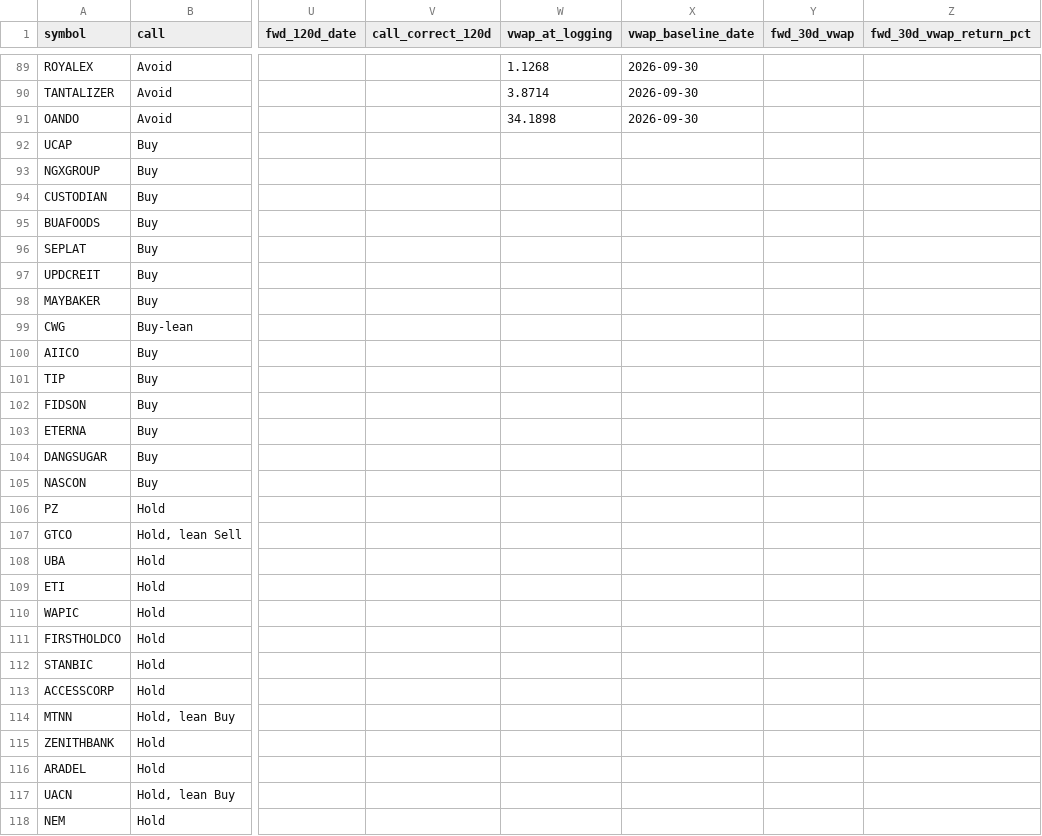
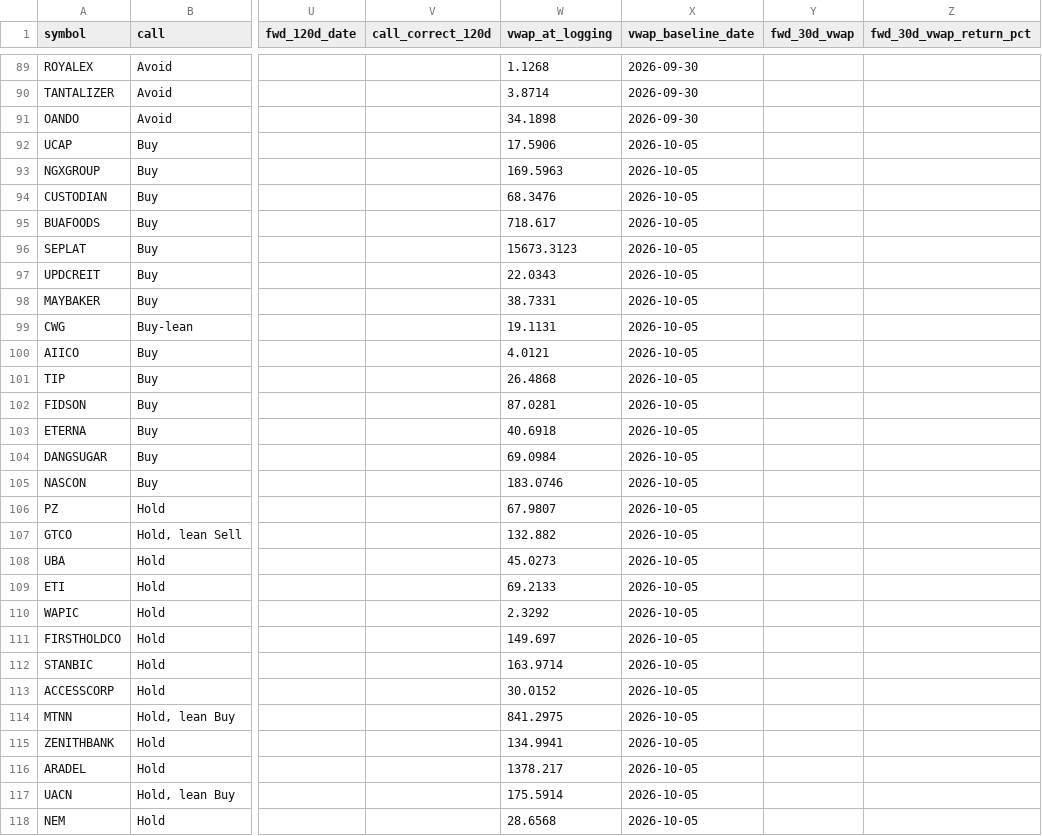
Before and after one commit to EbiNGX/ngx-data, a CSV file: portfolio_calls_log.csv, drawn as a sheet; only a part is shown, gaps mark what is left out; the diff covers the shown part only; the diff names each change by its address in the sheet, - before the commit and + after, or states it on an @@ line.

```diff
--- a/portfolio_calls_log.csv
+++ b/portfolio_calls_log.csv
-W92 (vwap_at_logging): (empty)
+W92 (vwap_at_logging): 17.5906
-X92:X118 (vwap_baseline_date): (empty)
+X92:X118 (vwap_baseline_date): 2026-10-05
-W93 (vwap_at_logging): (empty)
+W93 (vwap_at_logging): 169.5963
-W94 (vwap_at_logging): (empty)
+W94 (vwap_at_logging): 68.3476
-W95 (vwap_at_logging): (empty)
+W95 (vwap_at_logging): 718.617
-W96 (vwap_at_logging): (empty)
+W96 (vwap_at_logging): 15673.3123
-W97 (vwap_at_logging): (empty)
+W97 (vwap_at_logging): 22.0343
-W98 (vwap_at_logging): (empty)
+W98 (vwap_at_logging): 38.7331
-W99 (vwap_at_logging): (empty)
+W99 (vwap_at_logging): 19.1131
-W100 (vwap_at_logging): (empty)
+W100 (vwap_at_logging): 4.0121
-W101 (vwap_at_logging): (empty)
+W101 (vwap_at_logging): 26.4868
-W102 (vwap_at_logging): (empty)
+W102 (vwap_at_logging): 87.0281
-W103 (vwap_at_logging): (empty)
+W103 (vwap_at_logging): 40.6918
-W104 (vwap_at_logging): (empty)
+W104 (vwap_at_logging): 69.0984
-W105 (vwap_at_logging): (empty)
+W105 (vwap_at_logging): 183.0746
-W106 (vwap_at_logging): (empty)
+W106 (vwap_at_logging): 67.9807
-W107 (vwap_at_logging): (empty)
+W107 (vwap_at_logging): 132.882
-W108 (vwap_at_logging): (empty)
+W108 (vwap_at_logging): 45.0273
-W109 (vwap_at_logging): (empty)
+W109 (vwap_at_logging): 69.2133
-W110 (vwap_at_logging): (empty)
+W110 (vwap_at_logging): 2.3292
-W111 (vwap_at_logging): (empty)
+W111 (vwap_at_logging): 149.697
-W112 (vwap_at_logging): (empty)
+W112 (vwap_at_logging): 163.9714
-W113 (vwap_at_logging): (empty)
+W113 (vwap_at_logging): 30.0152
-W114 (vwap_at_logging): (empty)
+W114 (vwap_at_logging): 841.2975
-W115 (vwap_at_logging): (empty)
+W115 (vwap_at_logging): 134.9941
-W116 (vwap_at_logging): (empty)
+W116 (vwap_at_logging): 1378.217
-W117 (vwap_at_logging): (empty)
+W117 (vwap_at_logging): 175.5914
-W118 (vwap_at_logging): (empty)
+W118 (vwap_at_logging): 28.6568
```
Also changed, not shown: 36 edited cells elsewhere in this file, forward_screen_candidates.csv, 53 other files.
